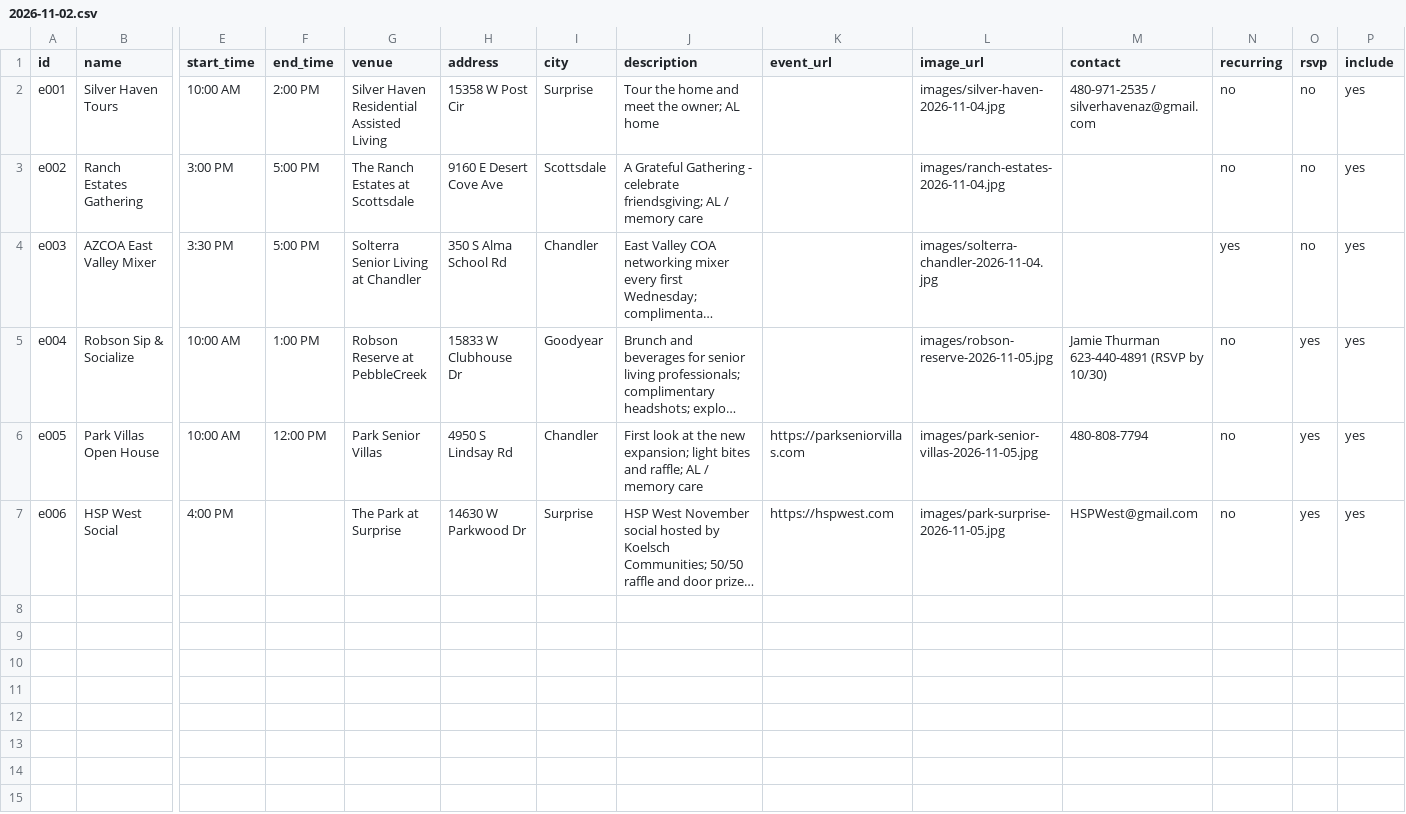
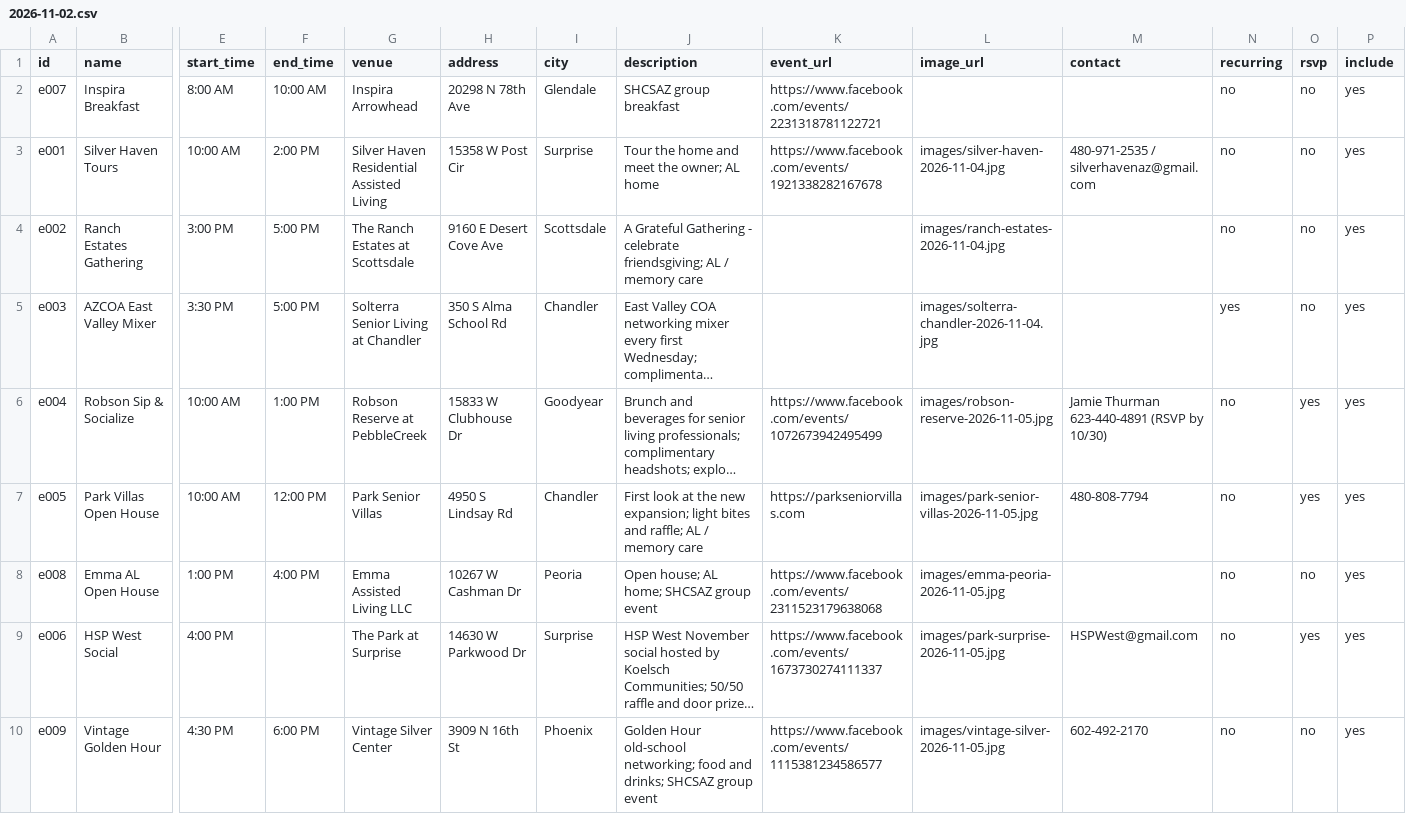
Before and after one commit to cgruita/shcsaz, a CSV file: data/weeks/2026-11-02.csv, drawn as a sheet; only a part is shown, gaps mark what is left out; long unchanged cells end in …; addresses are those after the commit; rows hold the shown columns only; the diff names each change by its address in the sheet, - before the commit and + after, or states it on an @@ line.

Commit message:
Week of Nov 2, 2026-11-01-2

```diff
--- a/data/weeks/2026-11-02.csv
+++ b/data/weeks/2026-11-02.csv
+row 2: e007 | Inspira Breakfast | 8:00 AM | 10:00 AM | Inspira Arrowhead | 20298 N 78th Ave | Glendale | SHCSAZ group breakfast | https://www.facebook.com/events/2231318781122721 |  |  | no | no | yes
-K3 (event_url): (empty)
+K3 (event_url): https://www.facebook.com/events/1921338282167678
-K6 (event_url): (empty)
+K6 (event_url): https://www.facebook.com/events/1072673942495499
+row 8: e008 | Emma AL Open House | 1:00 PM | 4:00 PM | Emma Assisted Living LLC | 10267 W Cashman Dr | Peoria | Open house; AL home; SHCSAZ group event | https://www.facebook.com/events/2311523179638068 | images/emma-peoria-2026-11-05.jpg |  | no | no | yes
-K9 (event_url): https://hspwest.com
+K9 (event_url): https://www.facebook.com/events/1673730274111337
+row 10: e009 | Vintage Golden Hour | 4:30 PM | 6:00 PM | Vintage Silver Center | 3909 N 16th St | Phoenix | Golden Hour old-school networking; food and drinks; SHCSAZ group event | https://www.facebook.com/events/1115381234586577 | images/vintage-silver-2026-11-05.jpg | 602-492-2170 | no | no | yes
```
Also changed, not shown: 9 other files.
